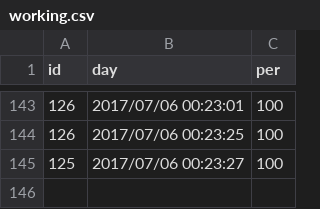
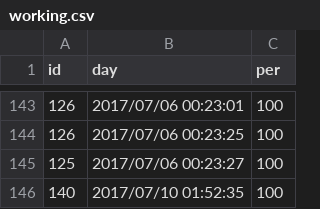
Before and after one commit to ooyuka2/Memoria, a CSV file: data/working.csv, drawn as a sheet; only a part is shown, gaps mark what is left out.

```diff
--- a/data/working.csv
+++ b/data/working.csv
@@ -145 +145,2 @@ id,day,per
 125,"2017/07/06 00:23:27",100
+140,"2017/07/10 01:52:35",100
```
Also changed, not shown: 9 other files.
